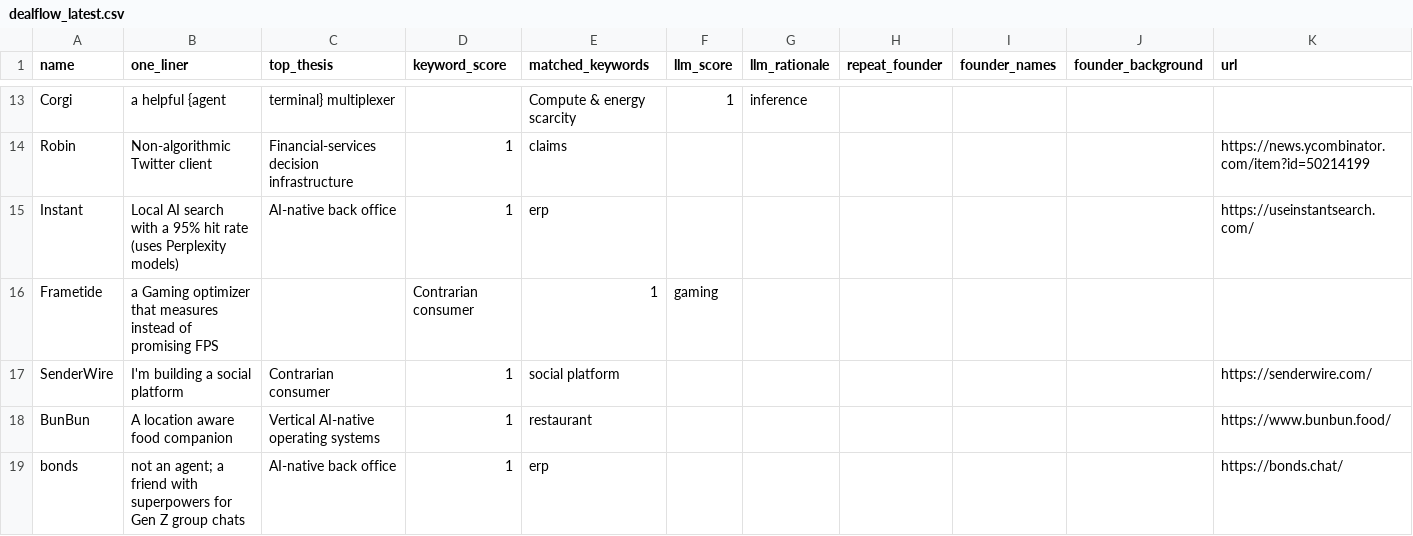
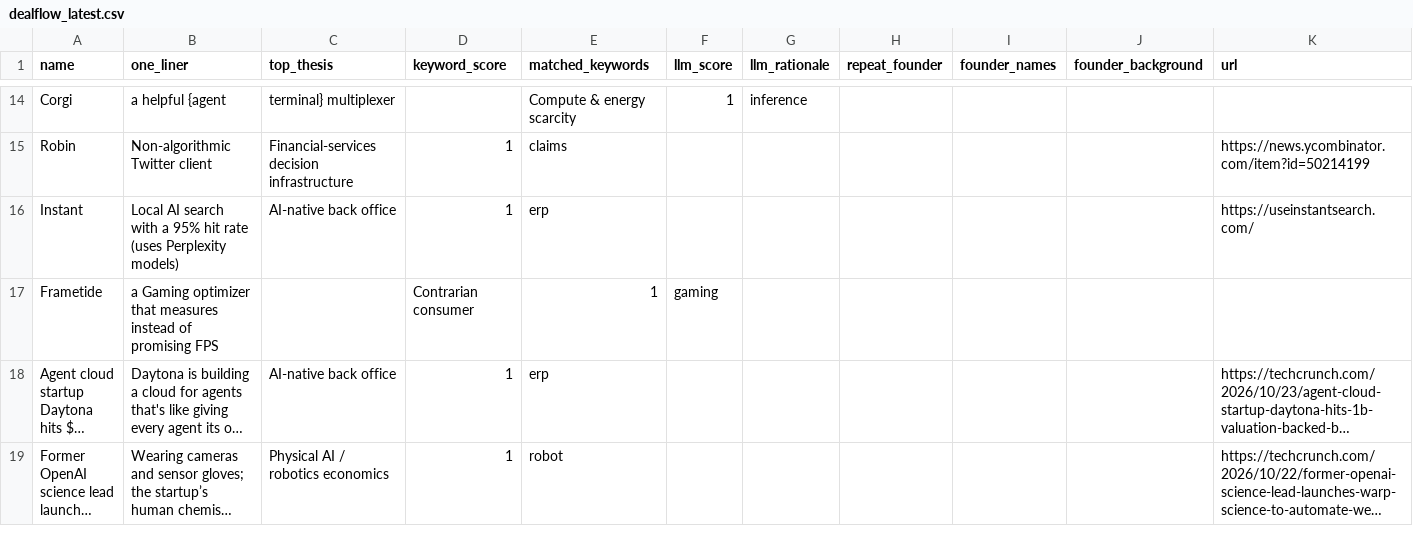
Before and after one commit to diegorivero06/dealflow2-engine, a CSV file: dealflow_latest.csv, drawn as a sheet; only a part is shown, gaps mark what is left out; the shorter side is filled out with more unchanged rows; long unchanged cells end in …; removed rows and columns are numbered as before the commit, all else as after; rows hold the shown columns only; the diff covers the shown part only; the diff names each change by its address in the sheet, - before the commit and + after, or states it on an @@ line.

```diff
--- a/dealflow_latest.csv
+++ b/dealflow_latest.csv
-row 17: SenderWire | I'm building a social platform | Contrarian consumer | 1 | social platform |  |  |  |  |  | https://senderwire.com/
-row 18: BunBun | A location aware food companion | Vertical AI-native operating systems | 1 | restaurant |  |  |  |  |  | https://www.bunbun.food/
-row 19: bonds | not an agent; a friend with superpowers for Gen Z group chats | AI-native back office | 1 | erp |  |  |  |  |  | https://bonds.chat/
```
Also changed, not shown: 2 added rows and 3 removed rows elsewhere in this file, 1 other file.
